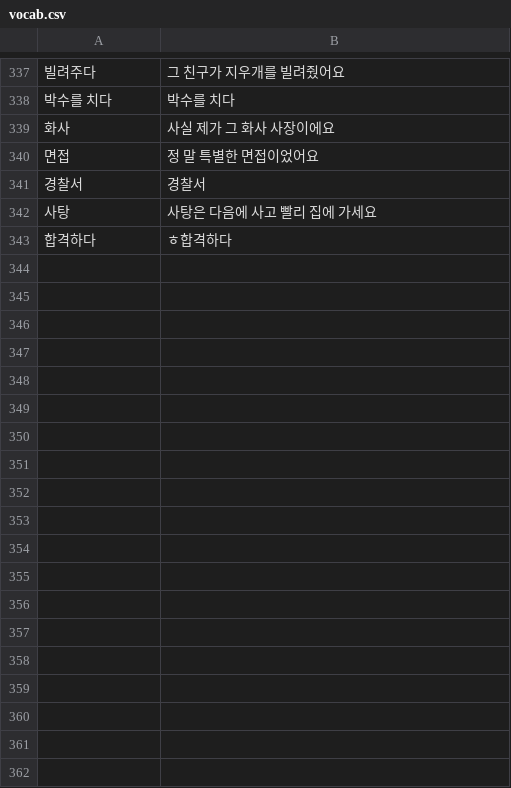
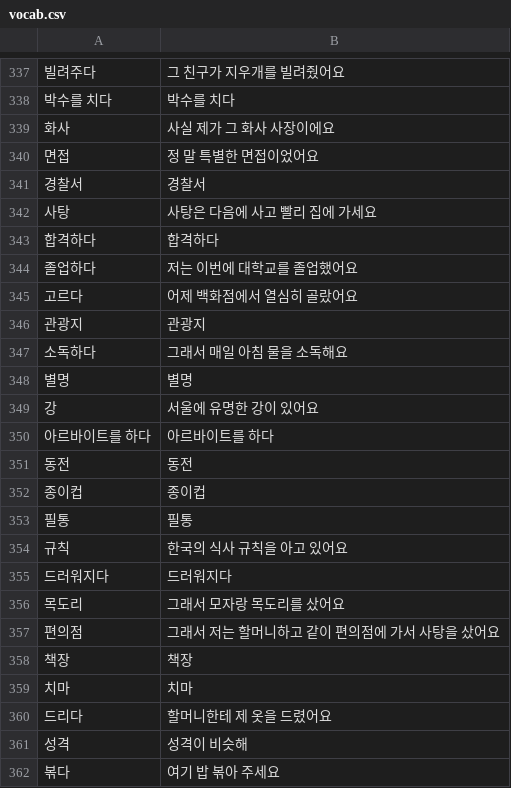
Before and after one commit to dawguy/anki-builder, a CSV file: vocab.csv, drawn as a sheet; only a part is shown, gaps mark what is left out; the diff covers the shown part only; the diff names each change by its address in the sheet, - before the commit and + after, or states it on an @@ line.

Commit message:
Update vocab

```diff
--- a/vocab.csv
+++ b/vocab.csv
-B343: ㅎ합격하다
+B343: 합격하다
+row 344: 졸업하다 | 저는 이번에 대학교를 졸업했어요
+row 345: 고르다 | 어제 백화점에서 열심히 골랐어요
+row 346: 관광지 | 관광지
+row 347: 소독하다 | 그래서 매일 아침 물을 소독해요
+row 348: 별명 | 별명
+row 349: 강 | 서울에 유명한 강이 있어요
+row 350: 아르바이트를 하다 | 아르바이트를 하다
+row 351: 동전 | 동전
+row 352: 종이컵 | 종이컵
+row 353: 필통 | 필통
+row 354: 규칙 | 한국의 식사 규칙을 아고 있어요
+row 355: 드러워지다 | 드러워지다
+row 356: 목도리 | 그래서 모자랑 목도리를 샀어요
+row 357: 편의점 | 그래서 저는 할머니하고 같이 편의점에 가서 사탕을 샀어요
+row 358: 책장 | 책장
+row 359: 치마 | 치마
+row 360: 드리다 | 할머니한테 제 옷을 드렸어요
+row 361: 성격 | 성격이 비슷해
+row 362: 볶다 | 여기 밥 볶아 주세요
```
Also changed, not shown: 17 added rows elsewhere in this file, 1 other file.
